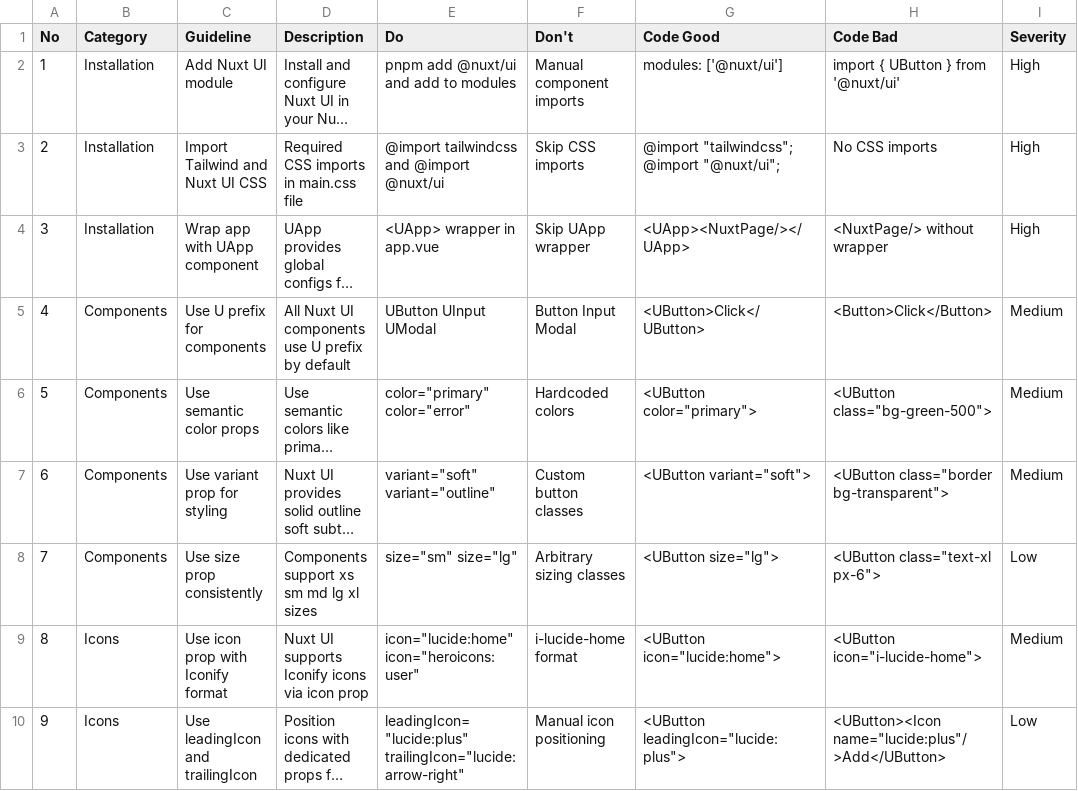
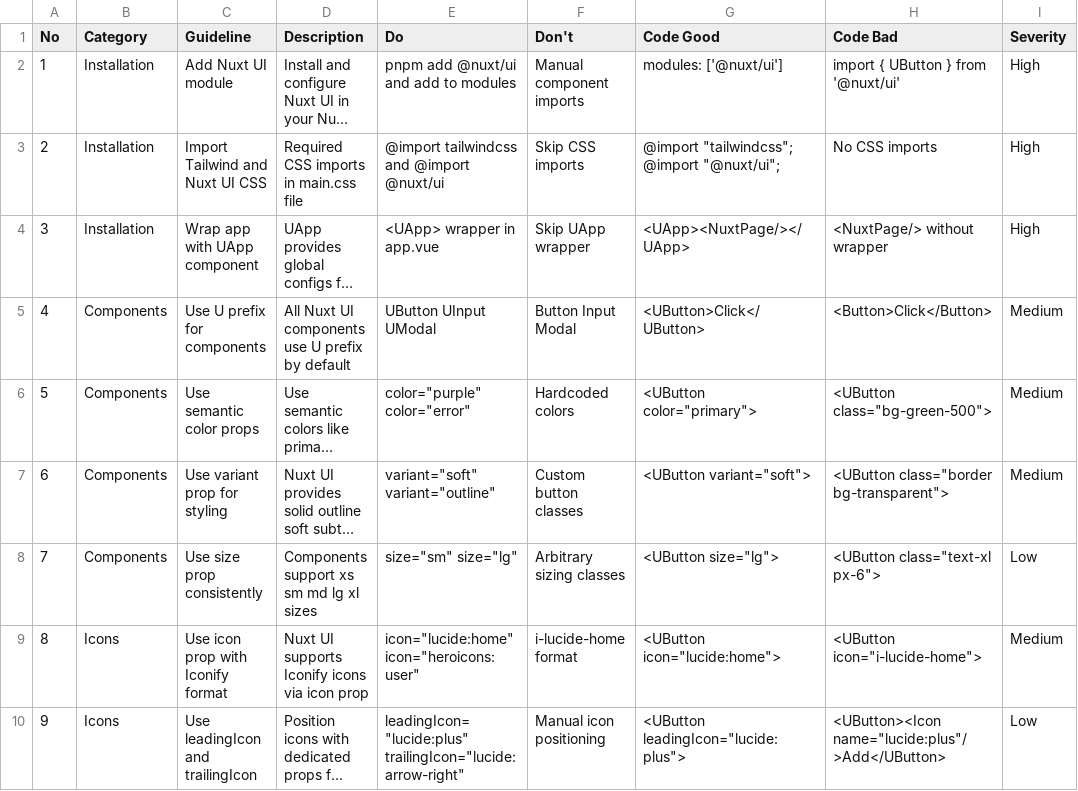
Before and after one commit to merch-crm/merch-crm, a CSV file: .agents/skills/archive/ui-ux-pro-max/data/stacks/nuxt-ui.csv, drawn as a sheet; only a part is shown; long unchanged cells end in …; the diff names each change by its address in the sheet, - before the commit and + after, or states it on an @@ line.

```diff
--- a/.agents/skills/archive/ui-ux-pro-max/data/stacks/nuxt-ui.csv
+++ b/.agents/skills/archive/ui-ux-pro-max/data/stacks/nuxt-ui.csv
-E6 (Do): color="primary" color="error"
+E6 (Do): color="purple" color="error"
```
Also changed, not shown: .agents/skills/archive/ui-ux-pro-max/data/stacks/shadcn.csv, .agents/skills/ui-ux-pro-max/data/stacks/nuxt-ui.csv, 33 other files.
